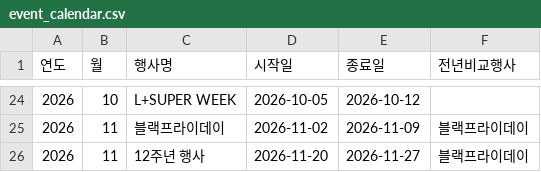
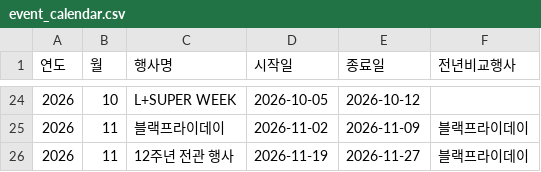
Before and after one commit to yaneee-ui/EP_dashboard, a CSV file: event_calendar.csv, drawn as a sheet; only a part is shown, gaps mark what is left out.

```diff
--- a/event_calendar.csv
+++ b/event_calendar.csv
@@ -25,2 +25,2 @@
 2026,11,블랙프라이데이,2026-11-02,2026-11-09,블랙프라이데이
-2026,11,12주년 행사,2026-11-20,2026-11-27,블랙프라이데이
+2026,11,12주년 전관 행사,2026-11-19,2026-11-27,블랙프라이데이
```
